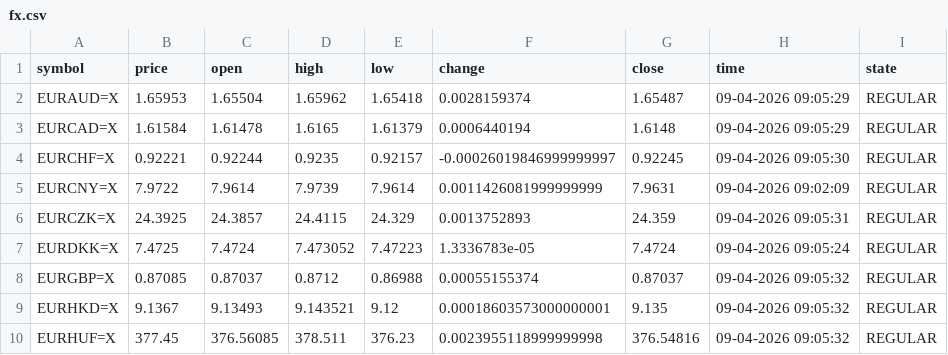
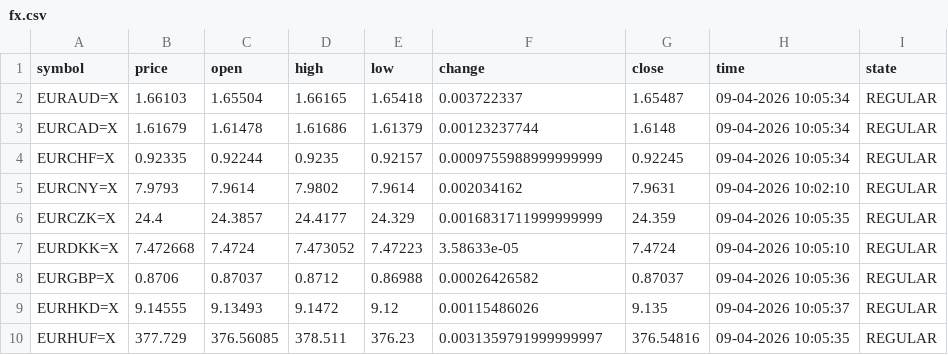
Before and after one commit to diogo-va/csv_test, a CSV file: fx.csv, drawn as a sheet; only a part is shown; the diff covers the shown part only.

Commit message:
Auto update CSV data

```diff
--- a/fx.csv
+++ b/fx.csv
@@ -1,10 +1,10 @@
 symbol	price	open	high	low	change	close	time	state
-EURAUD=X	1.65953	1.65504	1.65962	1.65418	0.0028159374	1.65487	09-04-2026 09:05:29	REGULAR
-EURCAD=X	1.61584	1.61478	1.6165	1.61379	0.0006440194	1.6148	09-04-2026 09:05:29	REGULAR
-EURCHF=X	0.92221	0.92244	0.9235	0.92157	-0.00026019846999999997	0.92245	09-04-2026 09:05:30	REGULAR
-EURCNY=X	7.9722	7.9614	7.9739	7.9614	0.0011426081999999999	7.9631	09-04-2026 09:02:09	REGULAR
-EURCZK=X	24.3925	24.3857	24.4115	24.329	0.0013752893	24.359	09-04-2026 09:05:31	REGULAR
-EURDKK=X	7.4725	7.4724	7.473052	7.47223	1.3336783e-05	7.4724	09-04-2026 09:05:24	REGULAR
-EURGBP=X	0.87085	0.87037	0.8712	0.86988	0.00055155374	0.87037	09-04-2026 09:05:32	REGULAR
-EURHKD=X	9.1367	9.13493	9.143521	9.12	0.00018603573000000001	9.135	09-04-2026 09:05:32	REGULAR
-EURHUF=X	377.45	376.56085	378.511	376.23	0.0023955118999999998	376.54816	09-04-2026 09:05:32	REGULAR
+EURAUD=X	1.66103	1.65504	1.66165	1.65418	0.003722337	1.65487	09-04-2026 10:05:34	REGULAR
+EURCAD=X	1.61679	1.61478	1.61686	1.61379	0.00123237744	1.6148	09-04-2026 10:05:34	REGULAR
+EURCHF=X	0.92335	0.92244	0.9235	0.92157	0.0009755988999999999	0.92245	09-04-2026 10:05:34	REGULAR
+EURCNY=X	7.9793	7.9614	7.9802	7.9614	0.002034162	7.9631	09-04-2026 10:02:10	REGULAR
+EURCZK=X	24.4	24.3857	24.4177	24.329	0.0016831711999999999	24.359	09-04-2026 10:05:35	REGULAR
+EURDKK=X	7.472668	7.4724	7.473052	7.47223	3.58633e-05	7.4724	09-04-2026 10:05:10	REGULAR
+EURGBP=X	0.8706	0.87037	0.8712	0.86988	0.00026426582	0.87037	09-04-2026 10:05:36	REGULAR
+EURHKD=X	9.14555	9.13493	9.1472	9.12	0.00115486026	9.135	09-04-2026 10:05:37	REGULAR
+EURHUF=X	377.729	376.56085	378.511	376.23	0.0031359791999999997	376.54816	09-04-2026 10:05:35	REGULAR
```
Also changed, not shown: 47 edited cells elsewhere in this file, market.csv.
